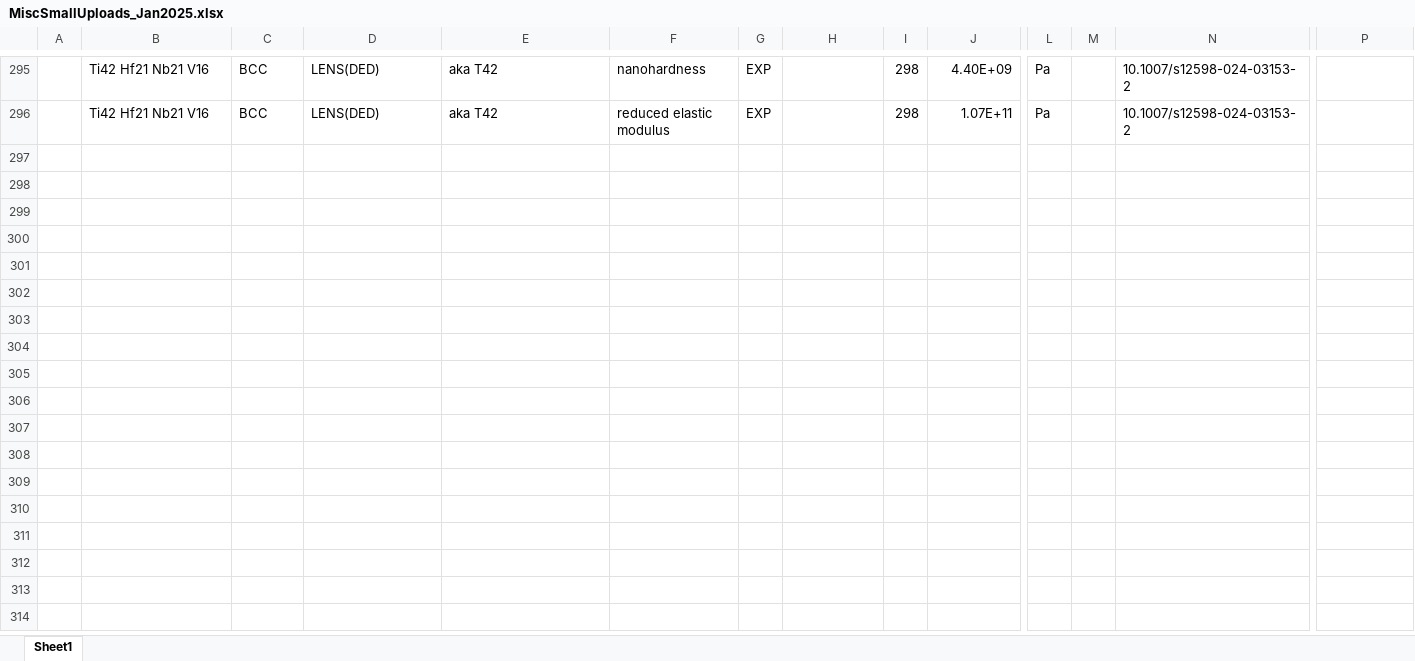
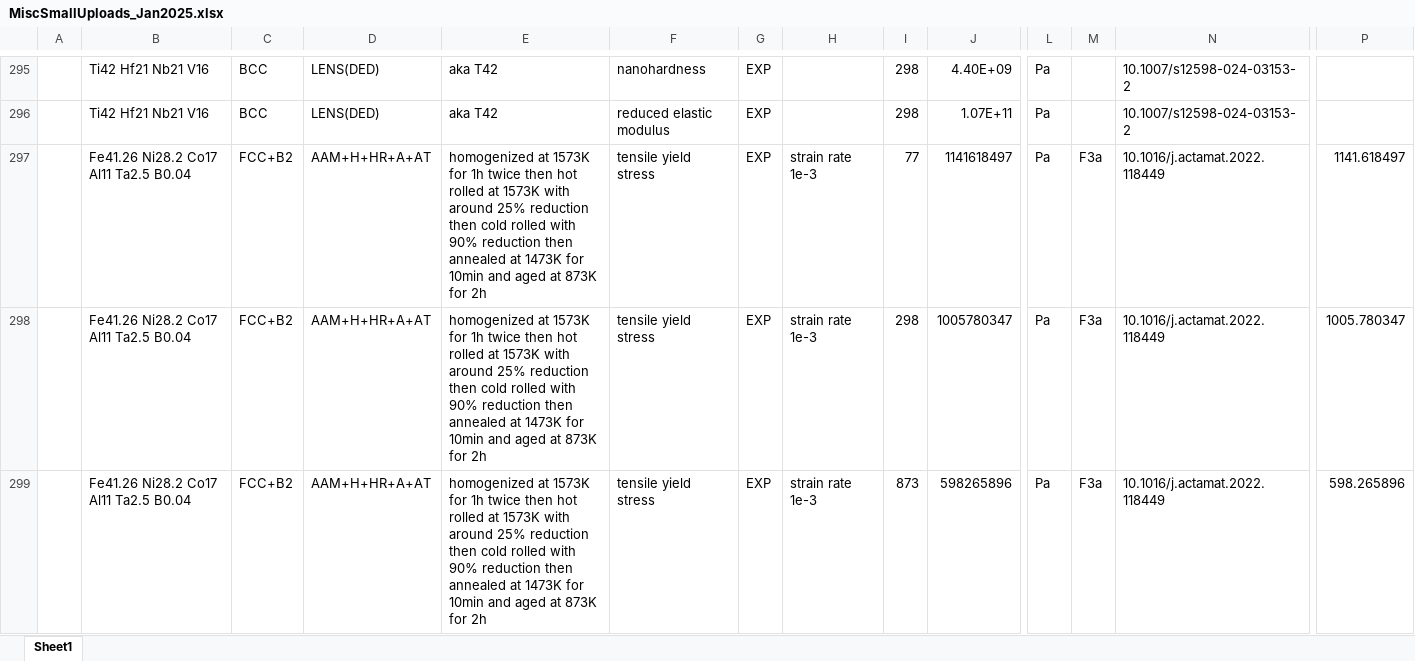
Before and after one commit to amkrajewski/ULTERA-contribute-amkrajewski, an Excel workbook: MiscSmallUploads_Jan2025.xlsx, sheet Sheet1, drawn as a sheet; only a part is shown, gaps mark what is left out; values as stored, in another font and other column widths than the file's, no borders; rows hold the shown columns only; the diff covers the shown part only; the diff names each change by its address in the sheet, - before the commit and + after, or states it on an @@ line.

Commit message:
- extracted data from `10.1016/j.actamat.2022.118449`

```diff
--- a/MiscSmallUploads_Jan2025.xlsx (sheet Sheet1)
+++ b/MiscSmallUploads_Jan2025.xlsx (sheet Sheet1)
+row 297:  | Fe41.26 Ni28.2 Co17 Al11 Ta2.5 B0.04 | FCC+B2 | AAM+H+HR+A+AT | homogenized at 1573K for 1h twice then hot rolled at 1573K with around 25% reduction then cold rolled with 90% reduction then annealed at 1473K for 10min and aged at 873K for 2h | tensile yield stress | EXP | strain rate 1e-3 | 77 | 1141618497 | Pa | F3a | 10.1016/j.actamat.2022.118449 | 1141.618497
+row 298:  | Fe41.26 Ni28.2 Co17 Al11 Ta2.5 B0.04 | FCC+B2 | AAM+H+HR+A+AT | homogenized at 1573K for 1h twice then hot rolled at 1573K with around 25% reduction then cold rolled with 90% reduction then annealed at 1473K for 10min and aged at 873K for 2h | tensile yield stress | EXP | strain rate 1e-3 | 298 | 1005780347 | Pa | F3a | 10.1016/j.actamat.2022.118449 | 1005.780347
+row 299:  | Fe41.26 Ni28.2 Co17 Al11 Ta2.5 B0.04 | FCC+B2 | AAM+H+HR+A+AT | homogenized at 1573K for 1h twice then hot rolled at 1573K with around 25% reduction then cold rolled with 90% reduction then annealed at 1473K for 10min and aged at 873K for 2h | tensile yield stress | EXP | strain rate 1e-3 | 873 | 598265896 | Pa | F3a | 10.1016/j.actamat.2022.118449 | 598.265896
```
Also changed, not shown: 9 added rows elsewhere in this sheet.
